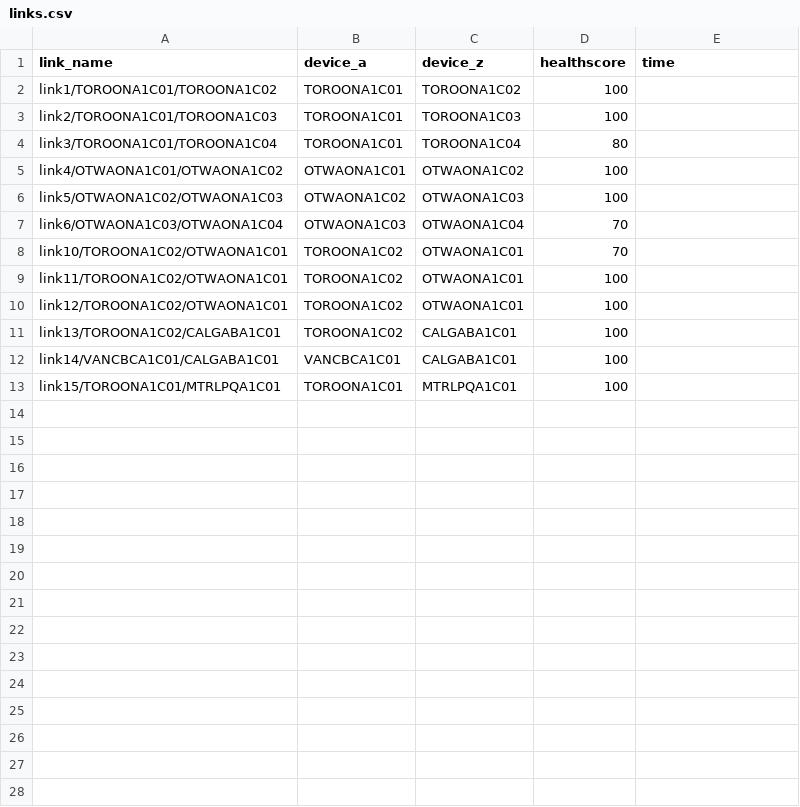
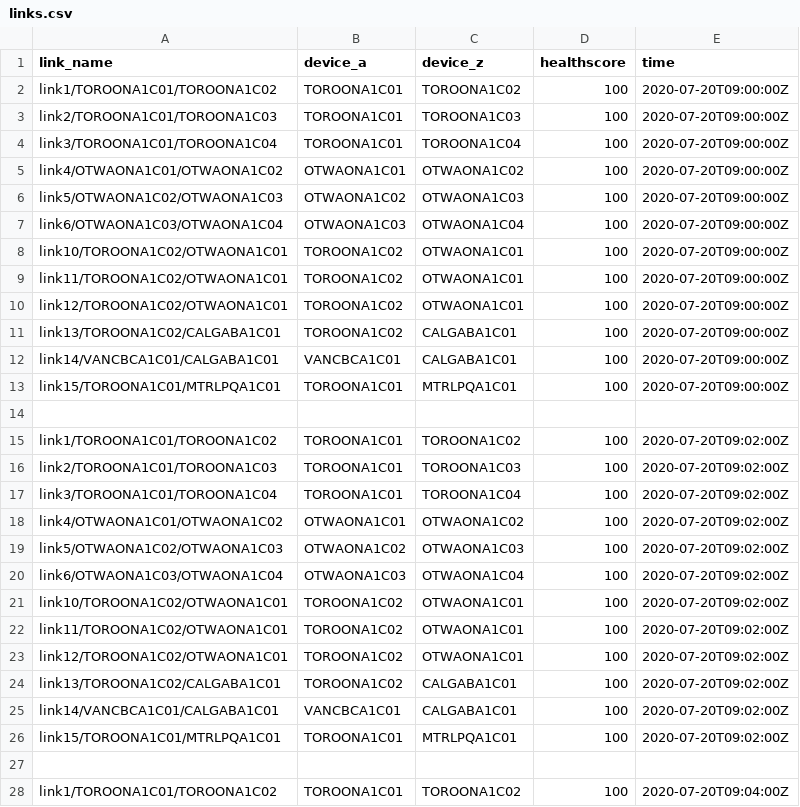
Before and after one commit to vijaymishra13/vijaymishra13.github.io, a CSV file: links.csv, drawn as a sheet; only a part is shown; the diff covers the shown part only.

```diff
--- a/links.csv
+++ b/links.csv
@@ -1,13 +1,28 @@
 link_name,device_a,device_z,healthscore,time
-link1/TOROONA1C01/TOROONA1C02,TOROONA1C01,TOROONA1C02,100
-link2/TOROONA1C01/TOROONA1C03,TOROONA1C01,TOROONA1C03,100
-link3/TOROONA1C01/TOROONA1C04,TOROONA1C01,TOROONA1C04,80
-link4/OTWAONA1C01/OTWAONA1C02,OTWAONA1C01,OTWAONA1C02,100
-link5/OTWAONA1C02/OTWAONA1C03,OTWAONA1C02,OTWAONA1C03,100
-link6/OTWAONA1C03/OTWAONA1C04,OTWAONA1C03,OTWAONA1C04,70
-link10/TOROONA1C02/OTWAONA1C01,TOROONA1C02,OTWAONA1C01,70
-link11/TOROONA1C02/OTWAONA1C01,TOROONA1C02,OTWAONA1C01,100
-link12/TOROONA1C02/OTWAONA1C01,TOROONA1C02,OTWAONA1C01,100
-link13/TOROONA1C02/CALGABA1C01,TOROONA1C02,CALGABA1C01,100
-link14/VANCBCA1C01/CALGABA1C01,VANCBCA1C01,CALGABA1C01,100
-link15/TOROONA1C01/MTRLPQA1C01,TOROONA1C01,MTRLPQA1C01,100
+link1/TOROONA1C01/TOROONA1C02,TOROONA1C01,TOROONA1C02,100,2020-07-20T09:00:00Z
+link2/TOROONA1C01/TOROONA1C03,TOROONA1C01,TOROONA1C03,100,2020-07-20T09:00:00Z
+link3/TOROONA1C01/TOROONA1C04,TOROONA1C01,TOROONA1C04,100,2020-07-20T09:00:00Z
+link4/OTWAONA1C01/OTWAONA1C02,OTWAONA1C01,OTWAONA1C02,100,2020-07-20T09:00:00Z
+link5/OTWAONA1C02/OTWAONA1C03,OTWAONA1C02,OTWAONA1C03,100,2020-07-20T09:00:00Z
+link6/OTWAONA1C03/OTWAONA1C04,OTWAONA1C03,OTWAONA1C04,100,2020-07-20T09:00:00Z
+link10/TOROONA1C02/OTWAONA1C01,TOROONA1C02,OTWAONA1C01,100,2020-07-20T09:00:00Z
+link11/TOROONA1C02/OTWAONA1C01,TOROONA1C02,OTWAONA1C01,100,2020-07-20T09:00:00Z
+link12/TOROONA1C02/OTWAONA1C01,TOROONA1C02,OTWAONA1C01,100,2020-07-20T09:00:00Z
+link13/TOROONA1C02/CALGABA1C01,TOROONA1C02,CALGABA1C01,100,2020-07-20T09:00:00Z
+link14/VANCBCA1C01/CALGABA1C01,VANCBCA1C01,CALGABA1C01,100,2020-07-20T09:00:00Z
+link15/TOROONA1C01/MTRLPQA1C01,TOROONA1C01,MTRLPQA1C01,100,2020-07-20T09:00:00Z
+
+link1/TOROONA1C01/TOROONA1C02,TOROONA1C01,TOROONA1C02,100,2020-07-20T09:02:00Z
+link2/TOROONA1C01/TOROONA1C03,TOROONA1C01,TOROONA1C03,100,2020-07-20T09:02:00Z
+link3/TOROONA1C01/TOROONA1C04,TOROONA1C01,TOROONA1C04,100,2020-07-20T09:02:00Z
+link4/OTWAONA1C01/OTWAONA1C02,OTWAONA1C01,OTWAONA1C02,100,2020-07-20T09:02:00Z
+link5/OTWAONA1C02/OTWAONA1C03,OTWAONA1C02,OTWAONA1C03,100,2020-07-20T09:02:00Z
+link6/OTWAONA1C03/OTWAONA1C04,OTWAONA1C03,OTWAONA1C04,100,2020-07-20T09:02:00Z
+link10/TOROONA1C02/OTWAONA1C01,TOROONA1C02,OTWAONA1C01,100,2020-07-20T09:02:00Z
+link11/TOROONA1C02/OTWAONA1C01,TOROONA1C02,OTWAONA1C01,100,2020-07-20T09:02:00Z
+link12/TOROONA1C02/OTWAONA1C01,TOROONA1C02,OTWAONA1C01,100,2020-07-20T09:02:00Z
+link13/TOROONA1C02/CALGABA1C01,TOROONA1C02,CALGABA1C01,100,2020-07-20T09:02:00Z
+link14/VANCBCA1C01/CALGABA1C01,VANCBCA1C01,CALGABA1C01,100,2020-07-20T09:02:00Z
+link15/TOROONA1C01/MTRLPQA1C01,TOROONA1C01,MTRLPQA1C01,100,2020-07-20T09:02:00Z
+
+link1/TOROONA1C01/TOROONA1C02,TOROONA1C01,TOROONA1C02,100,2020-07-20T09:04:00Z
```
Also changed, not shown: 11 added rows elsewhere in this file, devices.csv, syslog-fault.csv, 3 other files.
